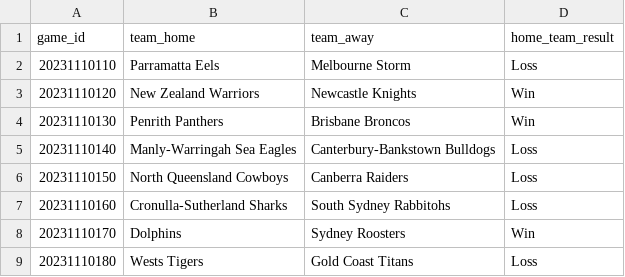
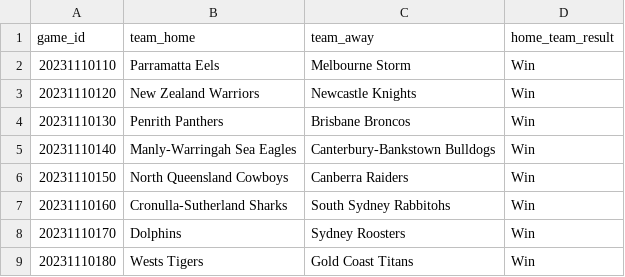
Before and after one commit to levonrush/footy-tipper, a CSV file: data/predictions/round1_2023.csv, drawn as a sheet.

```diff
--- a/data/predictions/round1_2023.csv
+++ b/data/predictions/round1_2023.csv
@@ -1,9 +1,9 @@
 game_id,team_home,team_away,home_team_result
-20231110110,Parramatta Eels,Melbourne Storm,Loss
+20231110110,Parramatta Eels,Melbourne Storm,Win
 20231110120,New Zealand Warriors,Newcastle Knights,Win
 20231110130,Penrith Panthers,Brisbane Broncos,Win
-20231110140,Manly-Warringah Sea Eagles,Canterbury-Bankstown Bulldogs,Loss
-20231110150,North Queensland Cowboys,Canberra Raiders,Loss
-20231110160,Cronulla-Sutherland Sharks,South Sydney Rabbitohs,Loss
+20231110140,Manly-Warringah Sea Eagles,Canterbury-Bankstown Bulldogs,Win
+20231110150,North Queensland Cowboys,Canberra Raiders,Win
+20231110160,Cronulla-Sutherland Sharks,South Sydney Rabbitohs,Win
 20231110170,Dolphins,Sydney Roosters,Win
-20231110180,Wests Tigers,Gold Coast Titans,Loss
+20231110180,Wests Tigers,Gold Coast Titans,Win
```
Also changed, not shown: 8 other files.
